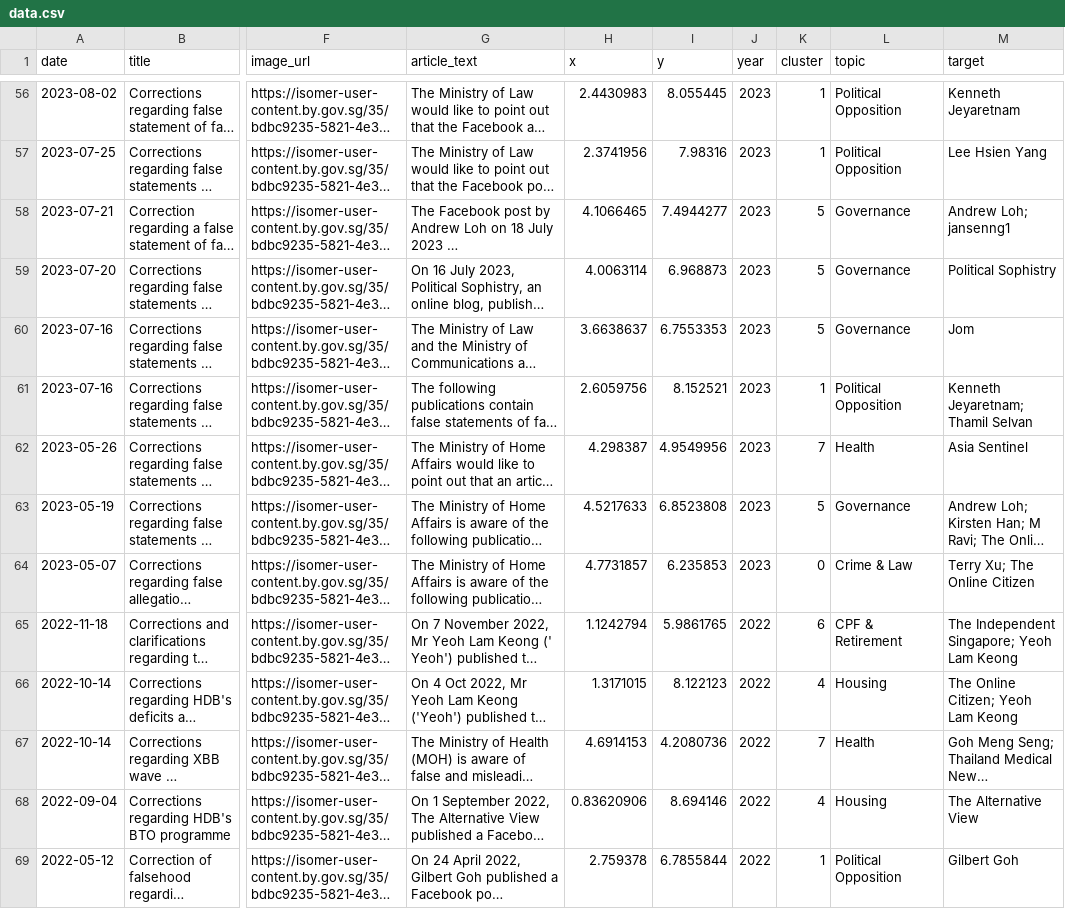
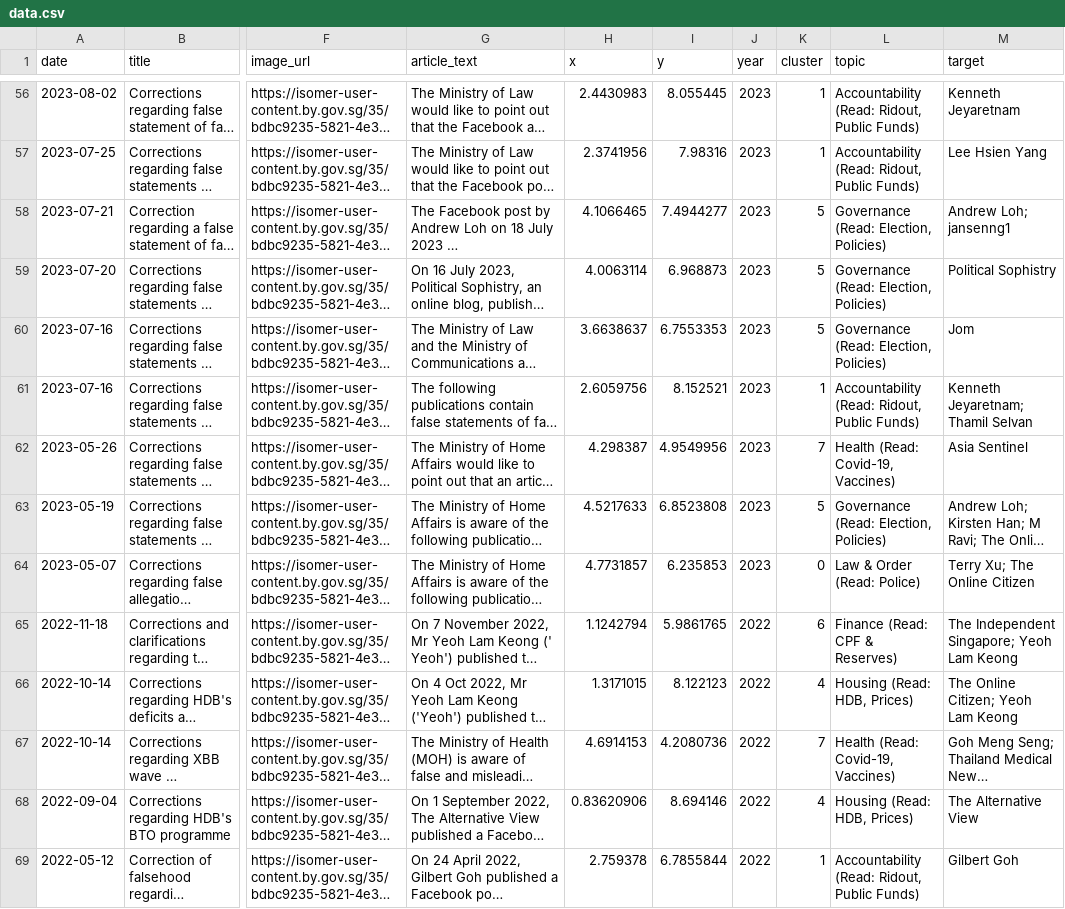
Before and after one commit to wongpeiting/factually-semantic-map, a CSV file: data.csv, drawn as a sheet; only a part is shown, gaps mark what is left out; long unchanged cells end in …; the diff covers the shown part only; the diff names each change by its address in the sheet, - before the commit and + after, or states it on an @@ line.

```diff
--- a/data.csv
+++ b/data.csv
-L56:L57 (topic): Political Opposition
+L56:L57 (topic): Accountability (Read: Ridout, Public Funds)
-L58:L60 (topic): Governance
+L58:L60 (topic): Governance (Read: Election, Policies)
-L61 (topic): Political Opposition
+L61 (topic): Accountability (Read: Ridout, Public Funds)
-L62 (topic): Health
+L62 (topic): Health (Read: Covid-19, Vaccines)
-L63 (topic): Governance
+L63 (topic): Governance (Read: Election, Policies)
-L64 (topic): Crime & Law
+L64 (topic): Law & Order (Read: Police)
-L65 (topic): CPF & Retirement
+L65 (topic): Finance (Read: CPF & Reserves)
-L66 (topic): Housing
+L66 (topic): Housing (Read: HDB, Prices)
-L67 (topic): Health
+L67 (topic): Health (Read: Covid-19, Vaccines)
-L68 (topic): Housing
+L68 (topic): Housing (Read: HDB, Prices)
-L69 (topic): Political Opposition
+L69 (topic): Accountability (Read: Ridout, Public Funds)
```
Also changed, not shown: 110 edited cells elsewhere in this file, 1 other file.
